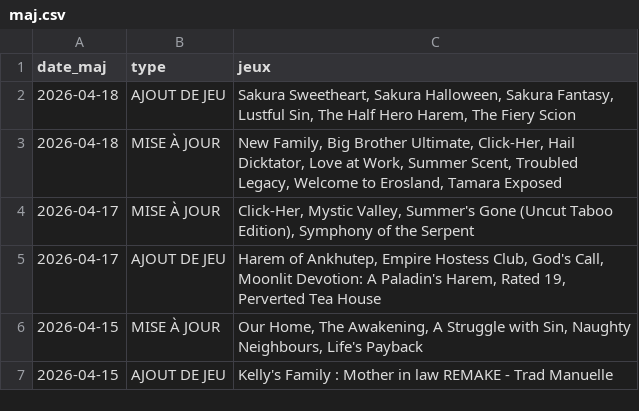
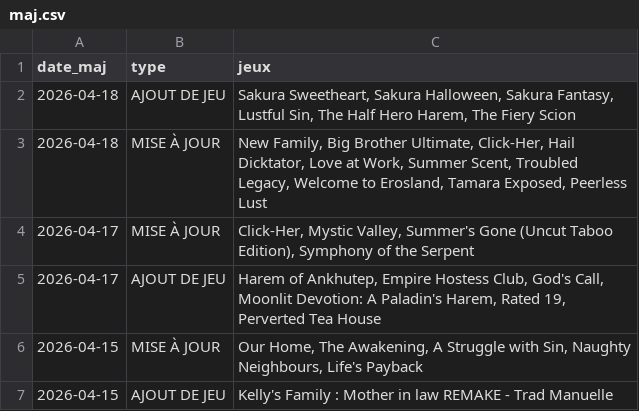
Before and after one commit to TheBlackCat47/F95_Game_Translate_FR, a CSV file: data/maj.csv, drawn as a sheet; only a part is shown.

```diff
--- a/data/maj.csv
+++ b/data/maj.csv
@@ -2,3 +2,3 @@
 2026-04-18,AJOUT DE JEU,"Sakura Sweetheart,  Sakura Halloween,  Sakura Fantasy,  Lustful Sin,  The Half Hero Harem,  The Fiery Scion"
-2026-04-18,MISE À JOUR,"New Family,  Big Brother Ultimate,  Click-Her,  Hail Dicktator,  Love at Work,  Summer Scent,  Troubled Legacy,  Welcome to Erosland,  Tamara Exposed"
+2026-04-18,MISE À JOUR,"New Family,  Big Brother Ultimate,  Click-Her,  Hail Dicktator,  Love at Work,  Summer Scent,  Troubled Legacy,  Welcome to Erosland,  Tamara Exposed,  Peerless Lust"
 2026-04-17,MISE À JOUR,"Click-Her,  Mystic Valley,  Summer's Gone (Uncut Taboo Edition),  Symphony of the Serpent"
```
Also changed, not shown: 35 other files.
